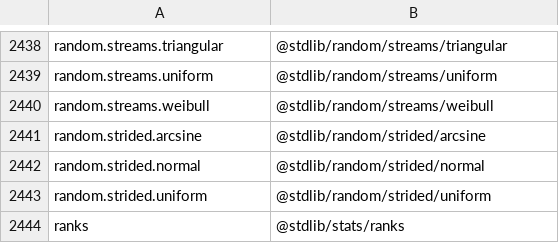
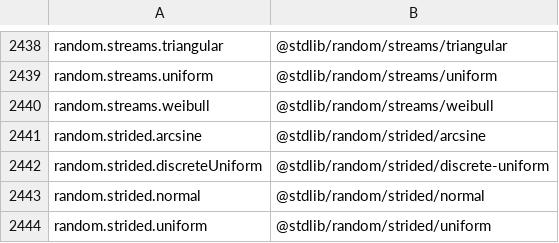
Before and after one commit to stdlib-js/namespace, a CSV file: alias2pkg/data/data.csv, drawn as a sheet; only a part is shown, gaps mark what is left out; the shorter side is filled out with more unchanged rows; the diff names each change by its address in the sheet, - before the commit and + after, or states it on an @@ line.

```diff
--- a/alias2pkg/data/data.csv
+++ b/alias2pkg/data/data.csv
+row 2442: random.strided.discreteUniform | @stdlib/random/strided/discrete-uniform
```
Also changed, not shown: alias2related/data/data.csv, alias2standalone/data/data.csv, 14 other files.
